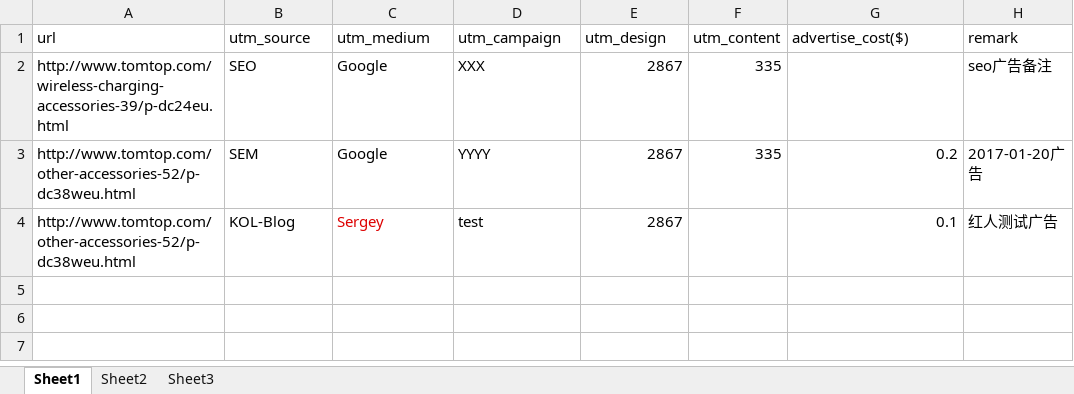
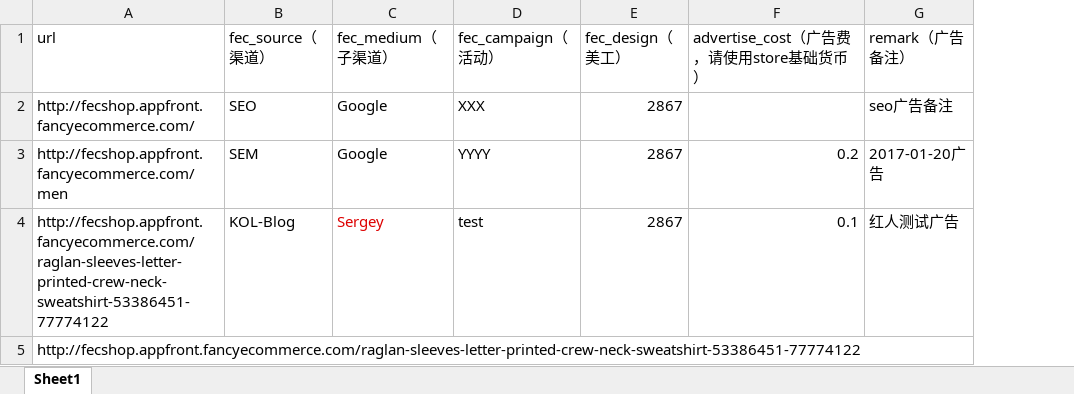
Before and after one commit to fecshopsoft/fec-go, an Excel workbook: marketurl.xlsx, sheet Sheet1, drawn as a sheet; values as stored, in another font and other column widths than the file's, no borders; removed rows and columns are numbered as before the commit, all else as after; the diff names each change by its address in the sheet, - before the commit and + after, or states it on an @@ line.

```diff
--- a/marketurl.xlsx (sheet Sheet1)
+++ b/marketurl.xlsx (sheet Sheet1)
-sheet tab: Sheet2
-sheet tab: Sheet3
-column F, rows 2-3: 335 | 335
-row 1: url | utm_source | utm_medium | utm_campaign | utm_design | utm_content | advertise_cost($) | remark
+row 1: url | fec_source（渠道） | fec_medium（子渠道） | fec_campaign（活动） | fec_design（美工） | advertise_cost（广告费，请使用store基础货币） | remark（广告备注）
-A2: http://www.tomtop.com/wireless-charging-accessories-39/p-dc24eu.html
+A2: http://fecshop.appfront.fancyecommerce.com/
-A3: http://www.tomtop.com/other-accessories-52/p-dc38weu.html
+A3: http://fecshop.appfront.fancyecommerce.com/men
-A4: http://www.tomtop.com/other-accessories-52/p-dc38weu.html
+A4: http://fecshop.appfront.fancyecommerce.com/raglan-sleeves-letter-printed-crew-neck-sweatshirt-53386451-77774122
+row 5: http://fecshop.appfront.fancyecommerce.com/raglan-sleeves-letter-printed-crew-neck-sweatshirt-53386451-77774122
```
Also changed, not shown: 3 other files.
